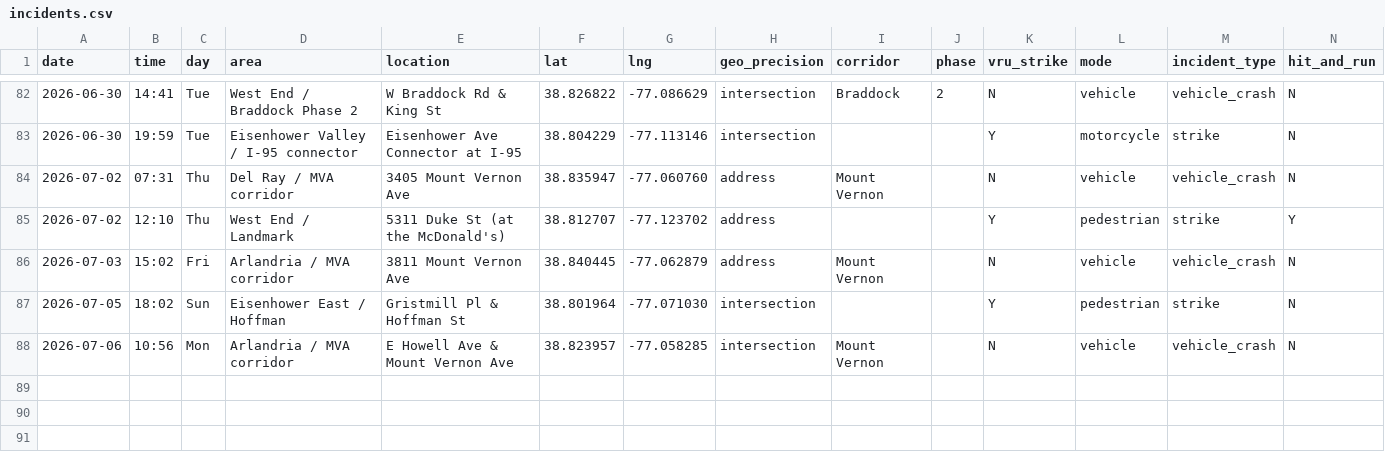
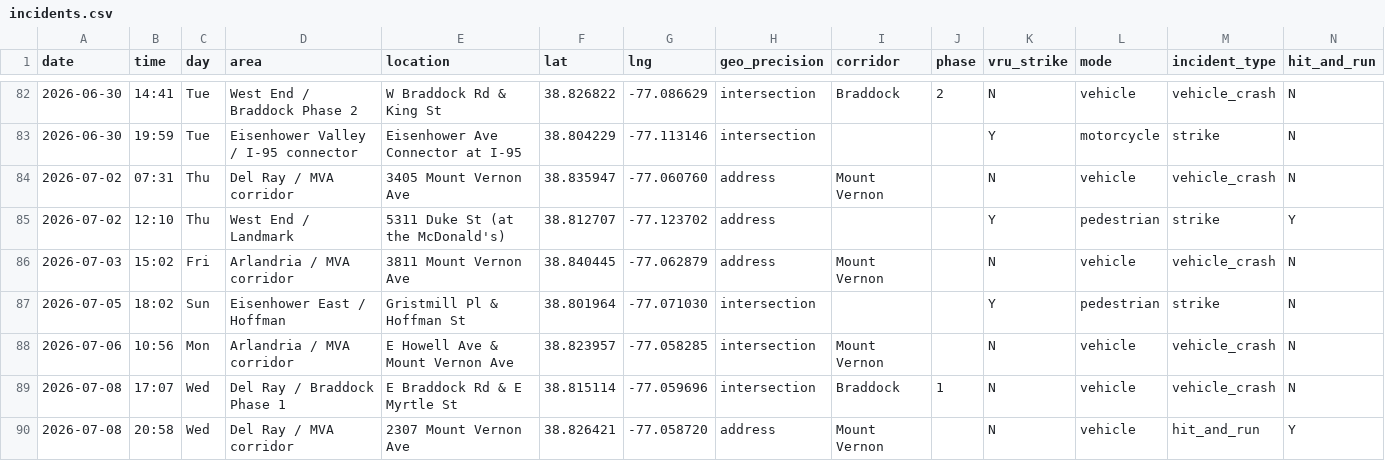
Before and after one commit to ElenaH77/alxdispatch, a CSV file: incidents.csv, drawn as a sheet; only a part is shown, gaps mark what is left out; rows hold the shown columns only; the diff names each change by its address in the sheet, - before the commit and + after, or states it on an @@ line.

```diff
--- a/incidents.csv
+++ b/incidents.csv
+row 89: 2026-07-08 | 17:07 | Wed | Del Ray / Braddock Phase 1 | E Braddock Rd & E Myrtle St | 38.815114 | -77.059696 | intersection | Braddock | 1 | N | vehicle | vehicle_crash | N
+row 90: 2026-07-08 | 20:58 | Wed | Del Ray / MVA corridor | 2307 Mount Vernon Ave | 38.826421 | -77.058720 | address | Mount Vernon |  | N | vehicle | hit_and_run | Y
```
Also changed, not shown: 5 other files.
